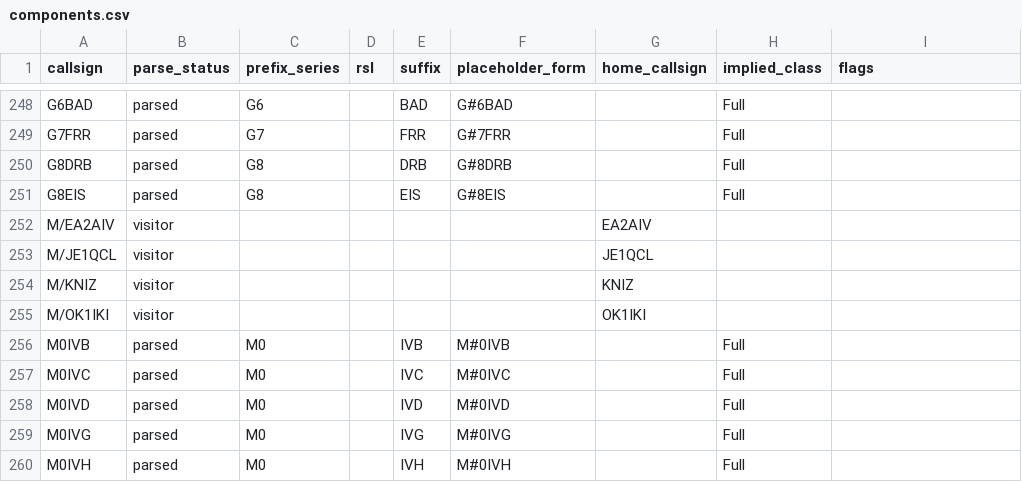
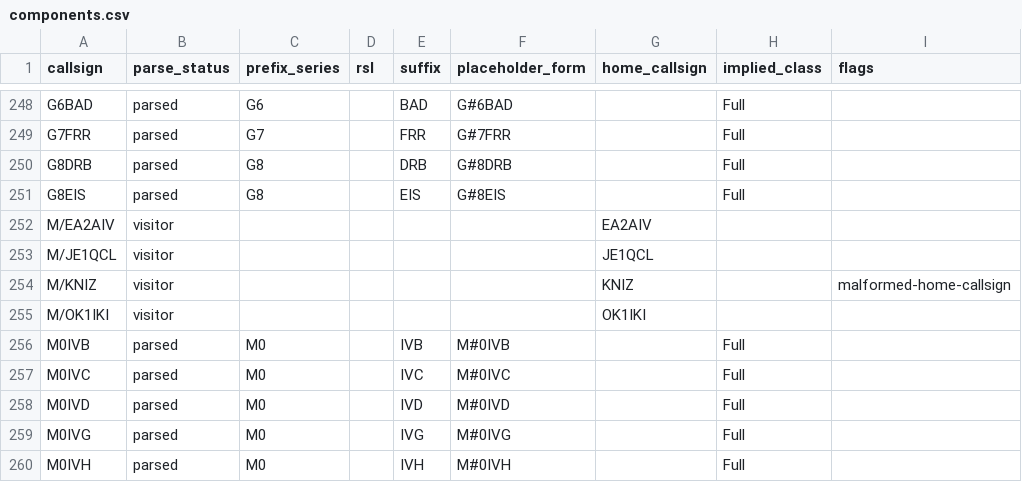
Before and after one commit to MysterAitch/amateur-callsigns-file-watch, a CSV file: archive/2025-05-27/components.csv, drawn as a sheet; only a part is shown, gaps mark what is left out.

```diff
--- a/archive/2025-05-27/components.csv
+++ b/archive/2025-05-27/components.csv
@@ -253,3 +253,3 @@ M/EA2AIV,visitor,,,,,EA2AIV,,
 M/JE1QCL,visitor,,,,,JE1QCL,,
-M/KNIZ,visitor,,,,,KNIZ,,
+M/KNIZ,visitor,,,,,KNIZ,,malformed-home-callsign
 M/OK1IKI,visitor,,,,,OK1IKI,,
```
Also changed, not shown: archive/2025-06-08/components.csv, 18 other files.
